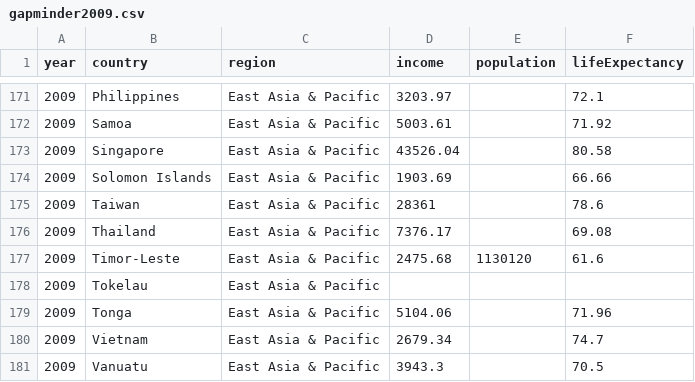
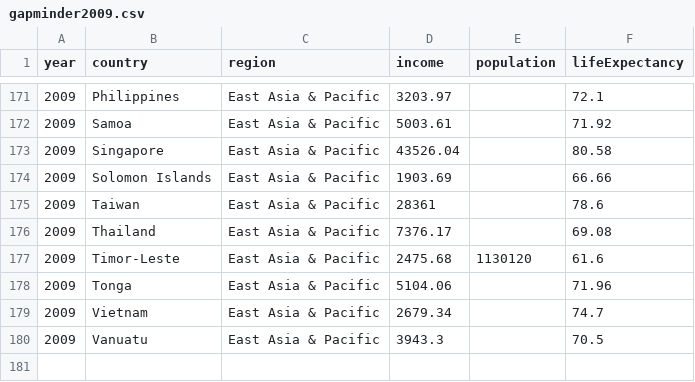
Before and after one commit to jwilber/random_data, a CSV file: gapminder2009.csv, drawn as a sheet; only a part is shown, gaps mark what is left out.

Commit message:
removed nan

```diff
--- a/gapminder2009.csv
+++ b/gapminder2009.csv
@@ -177,3 +177,2 @@ year,country,region,income,population,lifeExpectancy
 2009,Timor-Leste,East Asia & Pacific,2475.68,1130120,61.6
-2009,Tokelau,East Asia & Pacific,,,
 2009,Tonga,East Asia & Pacific,5104.06,,71.96
```
